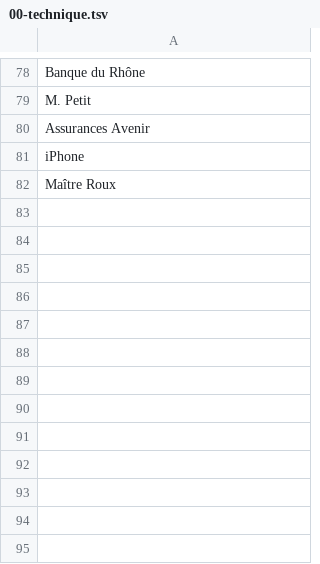
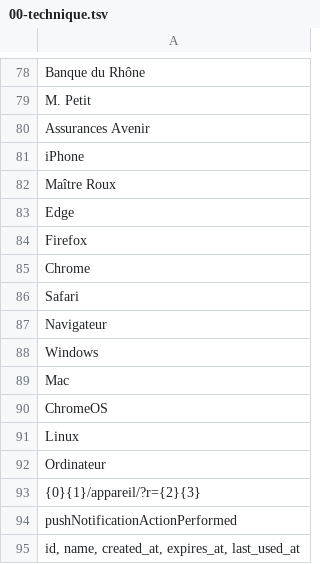
Before and after one commit to kitsunsystem/COFFRE-ECN, a TSV file: src/i18n/00-technique.tsv, drawn as a sheet; only a part is shown, gaps mark what is left out.

Commit message:
Appareils de confiance : le Coffre s'ouvre sur ordinateur avec l'accord du téléphone
- Ordinateur : code QR la première fois (clé publique de l'ordinateur dans le QR), puis notification ;
  nombre de contrôle à retrouver parmi trois sur le téléphone, carte + Face ID, clés scellées vers
  l'ordinateur (le serveur ne voit que du chiffré, reprises une seule fois puis effacées).
- Téléphone : page de réponse, demandes en attente, scanner de code QR, clé de l'ordinateur épinglée.
- Face ID (ou empreinte, ou code du téléphone) obligatoire dans l'application ; le code de la carte
  reste dans la clé, tapé une fois puis gardé derrière Face ID.
- Compte : liste des ordinateurs, retrait, revalidation tous les 90 jours, e-mail « nouvel appareil ».
- Navigateur d'un téléphone : renvoi vers l'application.
- Espace : connexion par e-mail + mot de passe, code de confirmation, mot de passe oublié.
- Base : migration 0003 + tests des règles d'accès ; fonction « push » (Firebase / APNs).
- Démo : téléphone simulé dans une seconde fenêtre. Traductions EN/ES/CA.

```diff
--- a/src/i18n/00-technique.tsv
+++ b/src/i18n/00-technique.tsv
@@ -82 +82,14 @@ iPhone
 Maître Roux
+Edge
+Firefox
+Chrome
+Safari
+Navigateur
+Windows
+Mac
+ChromeOS
+Linux
+Ordinateur
+{0}{1}/appareil/?r={2}{3}
+pushNotificationActionPerformed
+id, name, created_at, expires_at, last_used_at
```
Also changed, not shown: 46 other files.
